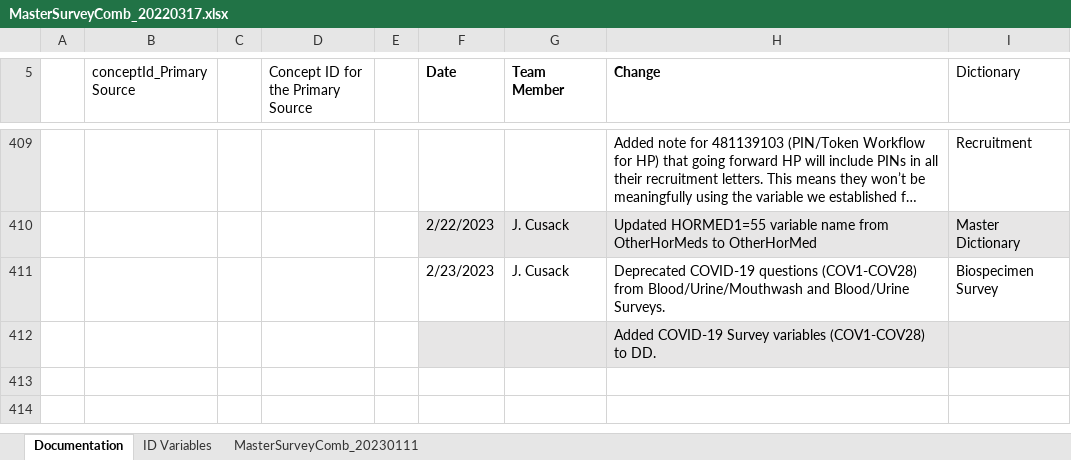
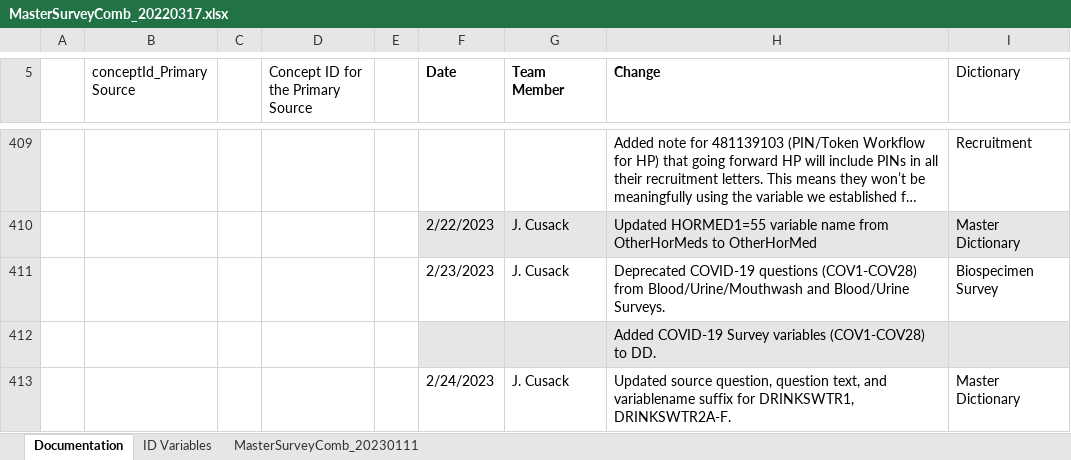
Before and after one commit to Analyticsphere/ConnectMasterAndSurveyCombinedDataDictionary, an Excel workbook: MasterSurveyComb_20220317.xlsx, sheet Documentation, drawn as a sheet; only a part is shown, gaps mark what is left out; long unchanged cells end in …; values as stored, in another font and other column widths than the file's, no borders; the diff names each change by its address in the sheet, - before the commit and + after, or states it on an @@ line.

```diff
--- a/MasterSurveyComb_20220317.xlsx (sheet Documentation)
+++ b/MasterSurveyComb_20220317.xlsx (sheet Documentation)
+row 413:  |  |  |  |  | 2/24/2023 | J. Cusack | Updated source question, question text, and variablename suffix for DRINKSWTR1, DRINKSWTR2A-F. | Master Dictionary
```
Also changed, not shown: sheet MasterSurveyComb_20230111.
